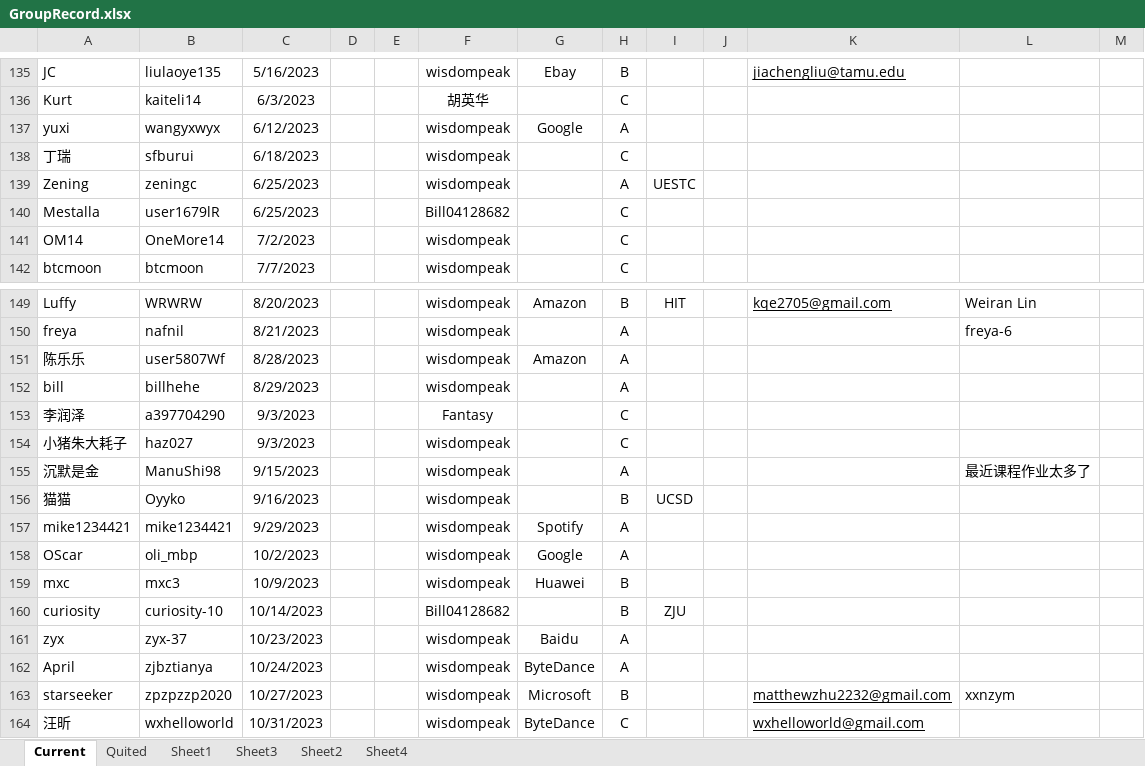
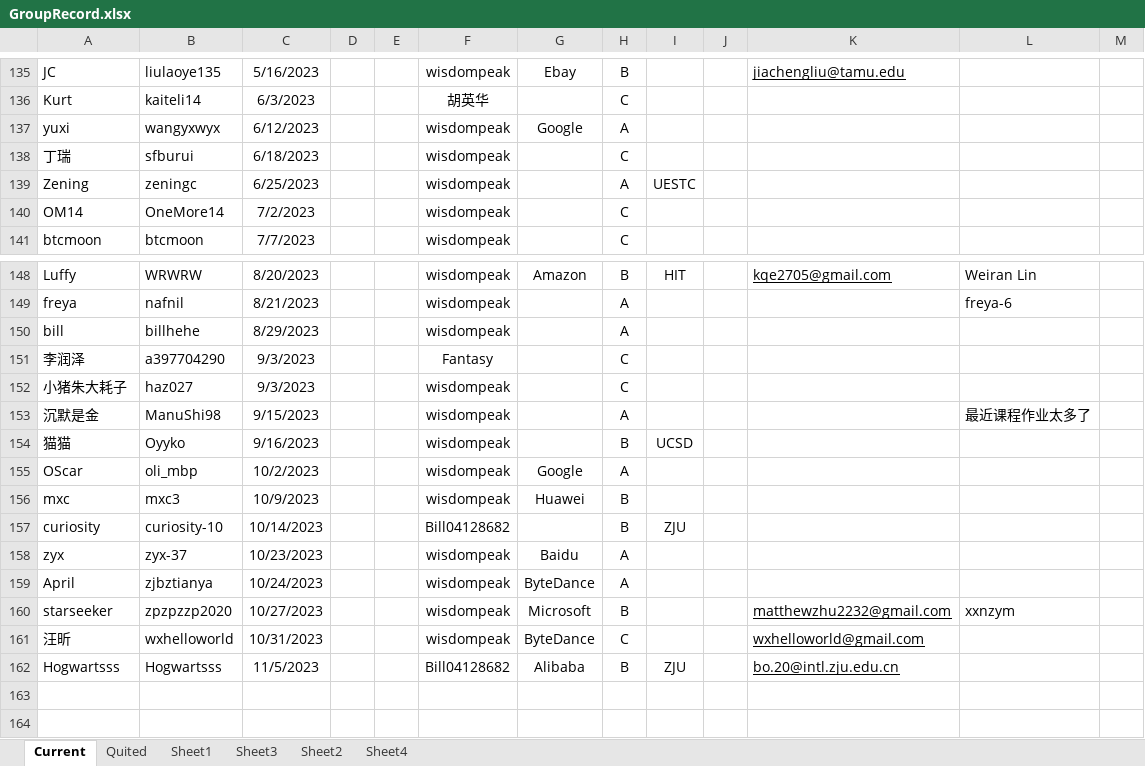
Before and after one commit to wisdompeak/lc-score-board, an Excel workbook: generateEXCEL/Data/Members/GroupRecord.xlsx, sheet Current, drawn as a sheet; only a part is shown, gaps mark what is left out; values as stored, in another font and other column widths than the file's, no borders; removed rows and columns are numbered as before the commit, all else as after; the diff names each change by its address in the sheet, - before the commit and + after, or states it on an @@ line.

```diff
--- a/generateEXCEL/Data/Members/GroupRecord.xlsx (sheet Current)
+++ b/generateEXCEL/Data/Members/GroupRecord.xlsx (sheet Current)
-row 140: Mestalla | user1679lR | 6/25/2023 |  |  | Bill04128682 |  | C
-row 151: 陈乐乐 | user5807Wf | 8/28/2023 |  |  | wisdompeak | Amazon | A
-row 157: mike1234421 | mike1234421 | 9/29/2023 |  |  | wisdompeak | Spotify | A
+row 162: Hogwartsss | Hogwartsss | 11/5/2023 |  |  | Bill04128682 | Alibaba | B | ZJU |  | bo.20@intl.zju.edu.cn
```
Also changed, not shown: sheet Quited, generateEXCEL/index.xlsx, 17 other files.
